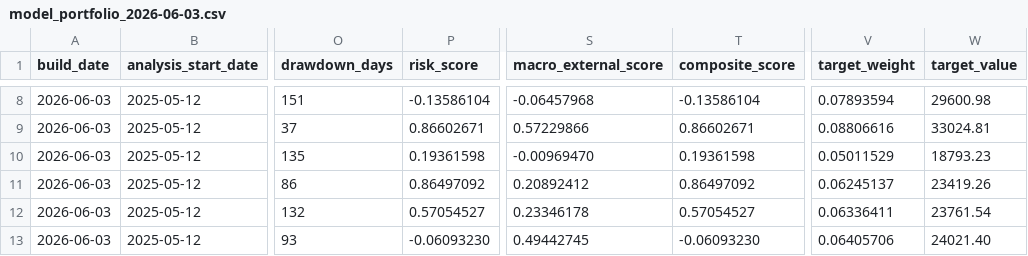
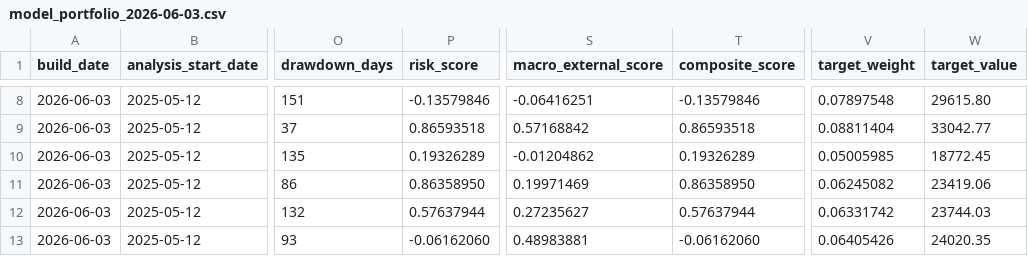
Before and after one commit to TonyTCFu/futienchun-com-dashboard, a CSV file: data/model_portfolio_2026-06-03.csv, drawn as a sheet; only a part is shown, gaps mark what is left out; the diff covers the shown part only; the diff names each change by its address in the sheet, - before the commit and + after, or states it on an @@ line.

```diff
--- a/data/model_portfolio_2026-06-03.csv
+++ b/data/model_portfolio_2026-06-03.csv
-P8 (risk_score): -0.13586104
+P8 (risk_score): -0.13579846
-S8 (macro_external_score): -0.06457968
+S8 (macro_external_score): -0.06416251
-T8 (composite_score): -0.13586104
+T8 (composite_score): -0.13579846
-V8 (target_weight): 0.07893594
+V8 (target_weight): 0.07897548
-W8 (target_value): 29600.98
+W8 (target_value): 29615.80
-P9 (risk_score): 0.86602671
+P9 (risk_score): 0.86593518
-S9 (macro_external_score): 0.57229866
+S9 (macro_external_score): 0.57168842
-T9 (composite_score): 0.86602671
+T9 (composite_score): 0.86593518
-V9 (target_weight): 0.08806616
+V9 (target_weight): 0.08811404
-W9 (target_value): 33024.81
+W9 (target_value): 33042.77
-P10 (risk_score): 0.19361598
+P10 (risk_score): 0.19326289
-S10 (macro_external_score): -0.00969470
+S10 (macro_external_score): -0.01204862
-T10 (composite_score): 0.19361598
+T10 (composite_score): 0.19326289
-V10 (target_weight): 0.05011529
+V10 (target_weight): 0.05005985
-W10 (target_value): 18793.23
+W10 (target_value): 18772.45
-P11 (risk_score): 0.86497092
+P11 (risk_score): 0.86358950
-S11 (macro_external_score): 0.20892412
+S11 (macro_external_score): 0.19971469
-T11 (composite_score): 0.86497092
+T11 (composite_score): 0.86358950
-V11 (target_weight): 0.06245137
+V11 (target_weight): 0.06245082
-W11 (target_value): 23419.26
+W11 (target_value): 23419.06
-P12 (risk_score): 0.57054527
+P12 (risk_score): 0.57637944
-S12 (macro_external_score): 0.23346178
+S12 (macro_external_score): 0.27235627
-T12 (composite_score): 0.57054527
+T12 (composite_score): 0.57637944
-V12 (target_weight): 0.06336411
+V12 (target_weight): 0.06331742
-W12 (target_value): 23761.54
+W12 (target_value): 23744.03
-P13 (risk_score): -0.06093230
+P13 (risk_score): -0.06162060
-S13 (macro_external_score): 0.49442745
+S13 (macro_external_score): 0.48983881
-T13 (composite_score): -0.06093230
+T13 (composite_score): -0.06162060
-V13 (target_weight): 0.06405706
+V13 (target_weight): 0.06405426
-W13 (target_value): 24021.40
+W13 (target_value): 24020.35
```
Also changed, not shown: 43 edited cells elsewhere in this file, data/model_portfolio_latest.csv, data/model_portfolio_market_2026-06-23.csv, 8 other files.
